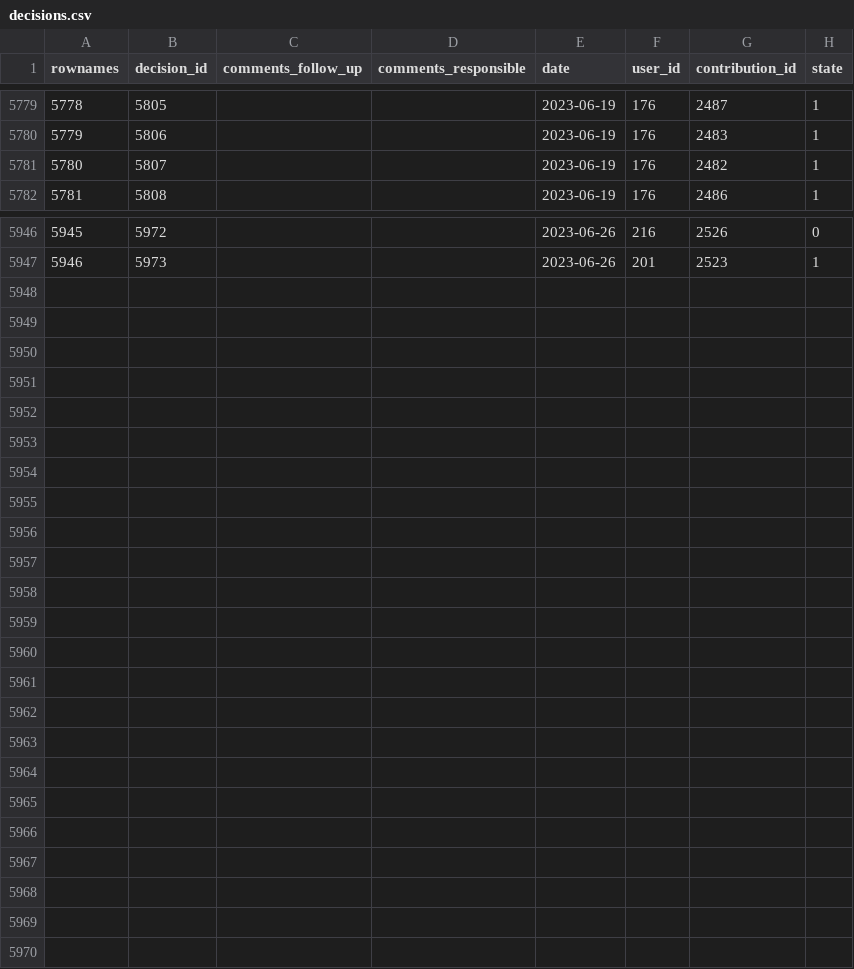
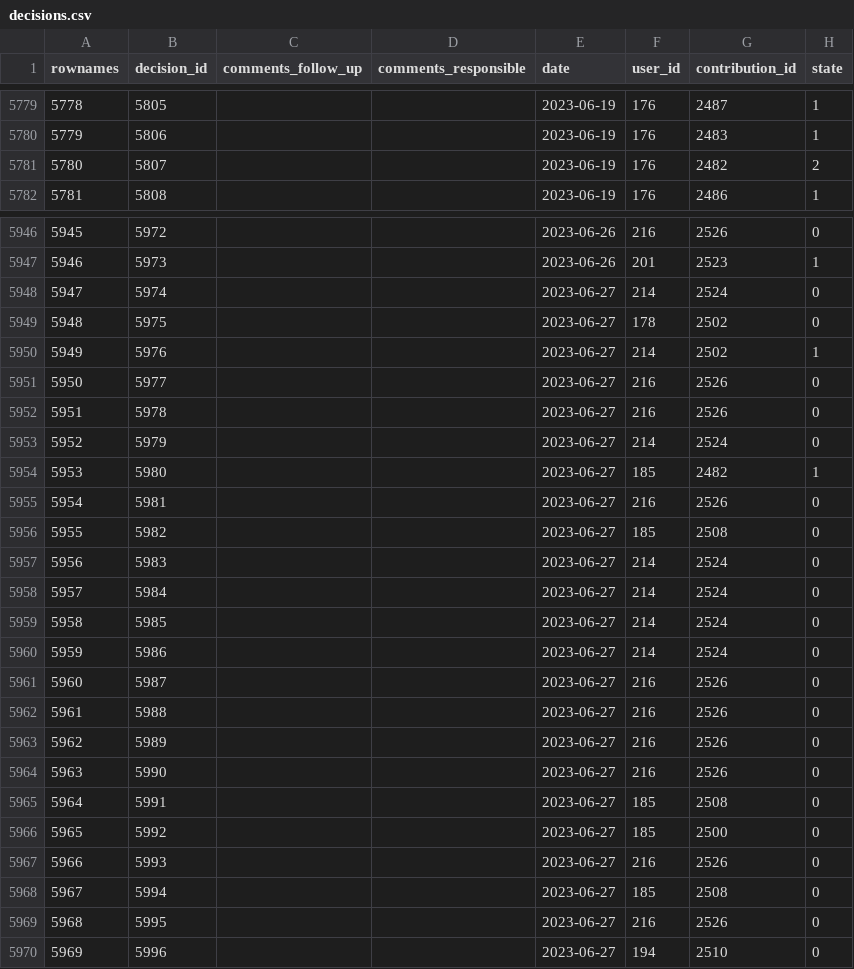
Before and after one commit to s-balandine/typology-dump, a CSV file: data/decisions.csv, drawn as a sheet; only a part is shown, gaps mark what is left out.

```diff
--- a/data/decisions.csv
+++ b/data/decisions.csv
@@ -5780,3 +5780,3 @@ rownames,decision_id,comments_follow_up,comments_responsible,date,user_id,contri
 5779,5806,"",,2023-06-19 ,176,2483,1
-5780,5807,"",,2023-06-19 ,176,2482,1
+5780,5807,"",,2023-06-19 ,176,2482,2
 5781,5808,"",,2023-06-19 ,176,2486,1
@@ -5947 +5947,24 @@ rownames,decision_id,comments_follow_up,comments_responsible,date,user_id,contri
 5946,5973,"",,2023-06-26 ,201,2523,1
+5947,5974,"","",2023-06-27 ,214,2524,0
+5948,5975,"","",2023-06-27 ,178,2502,0
+5949,5976,"",,2023-06-27 ,214,2502,1
+5950,5977,"","",2023-06-27 ,216,2526,0
+5951,5978,"","",2023-06-27 ,216,2526,0
+5952,5979,"","",2023-06-27 ,214,2524,0
+5953,5980,"","",2023-06-27 ,185,2482,1
+5954,5981,"","",2023-06-27 ,216,2526,0
+5955,5982,"","",2023-06-27 ,185,2508,0
+5956,5983,"","",2023-06-27 ,214,2524,0
+5957,5984,"","",2023-06-27 ,214,2524,0
+5958,5985,"","",2023-06-27 ,214,2524,0
+5959,5986,"","",2023-06-27 ,214,2524,0
+5960,5987,"","",2023-06-27 ,216,2526,0
+5961,5988,"","",2023-06-27 ,216,2526,0
+5962,5989,"","",2023-06-27 ,216,2526,0
+5963,5990,"","",2023-06-27 ,216,2526,0
+5964,5991,"","",2023-06-27 ,185,2508,0
+5965,5992,"","",2023-06-27 ,185,2500,0
+5966,5993,"","",2023-06-27 ,216,2526,0
+5967,5994,"","",2023-06-27 ,185,2508,0
+5968,5995,"","",2023-06-27 ,216,2526,0
+5969,5996,"","",2023-06-27 ,194,2510,0
```
Also changed, not shown: data/axe1_analytical_section_permissions.csv, data/collaborators.csv, 14 other files.
